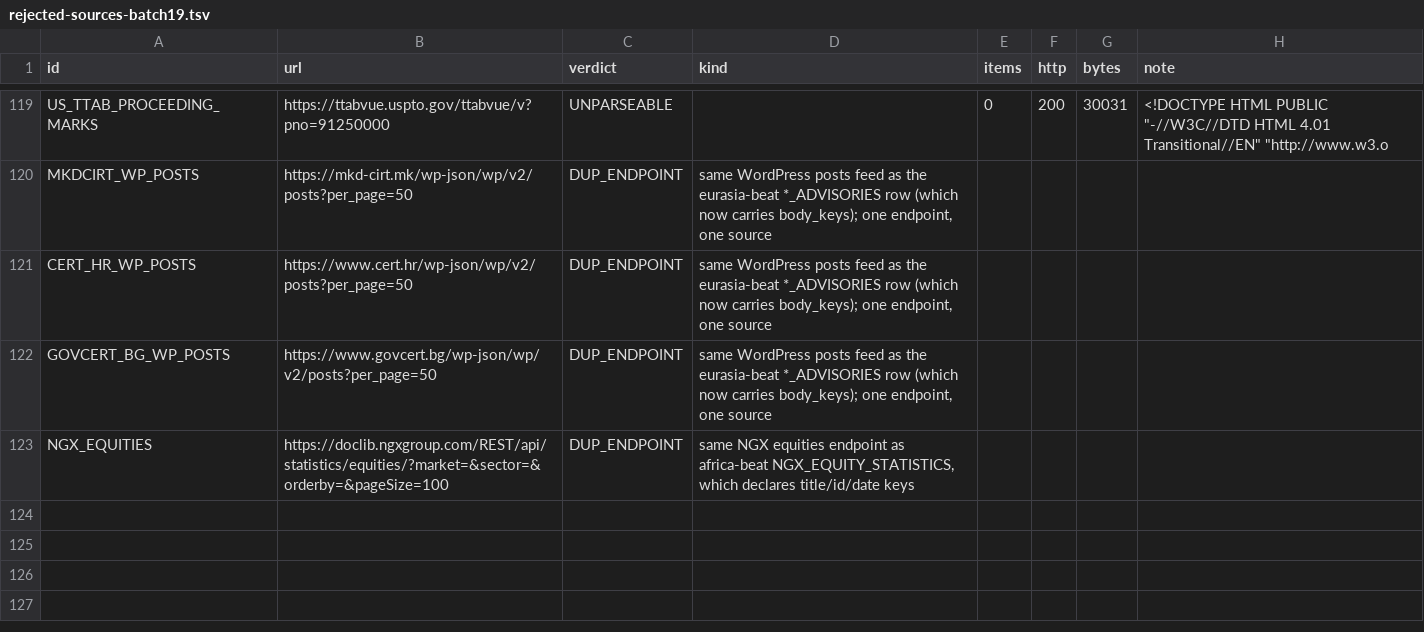
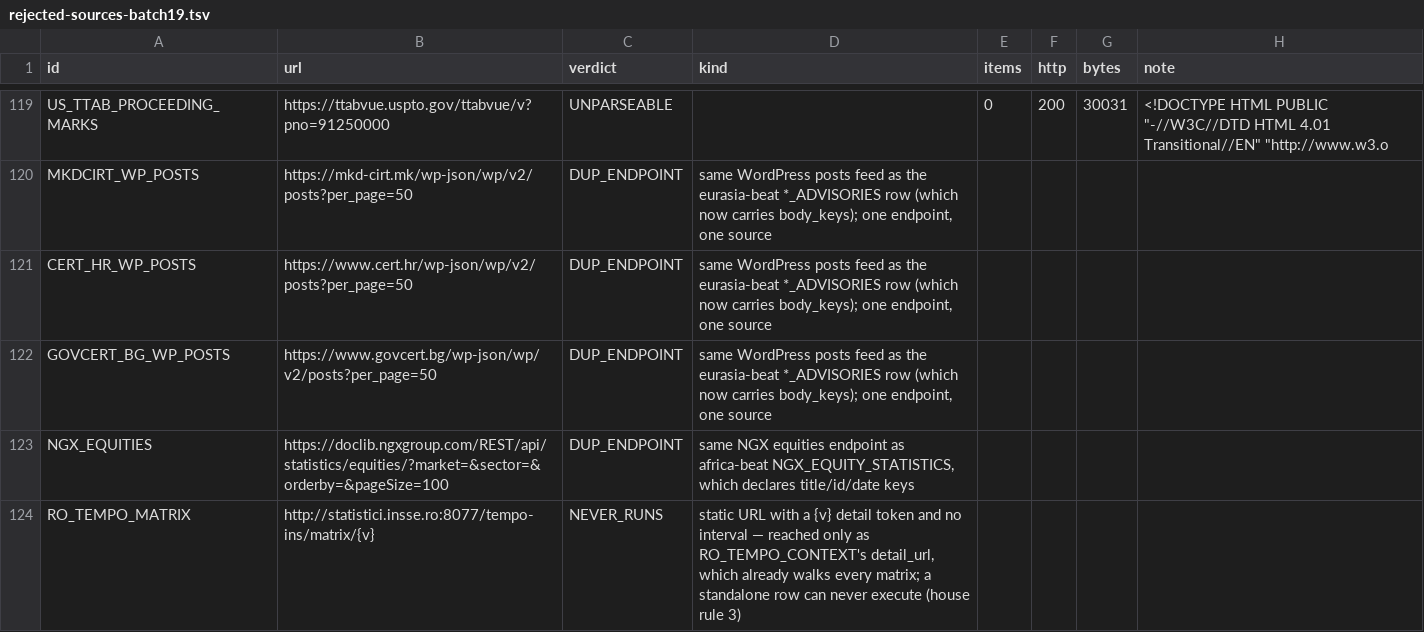
Before and after one commit to rayanchl/JapanOSINT, a TSV file: docs/rejected-sources-batch19.tsv, drawn as a sheet; only a part is shown, gaps mark what is left out; the diff names each change by its address in the sheet, - before the commit and + after, or states it on an @@ line.

```diff
--- a/docs/rejected-sources-batch19.tsv
+++ b/docs/rejected-sources-batch19.tsv
+row 124: RO_TEMPO_MATRIX | http://statistici.insse.ro:8077/tempo-ins/matrix/{v} | NEVER_RUNS | static URL with a {v} detail token and no interval — reached only as RO_TEMPO_CONTEXT's detail_url, which already walks every matrix; a standalone row can never execute (house rule 3)
```
Also changed, not shown: 5 other files.
